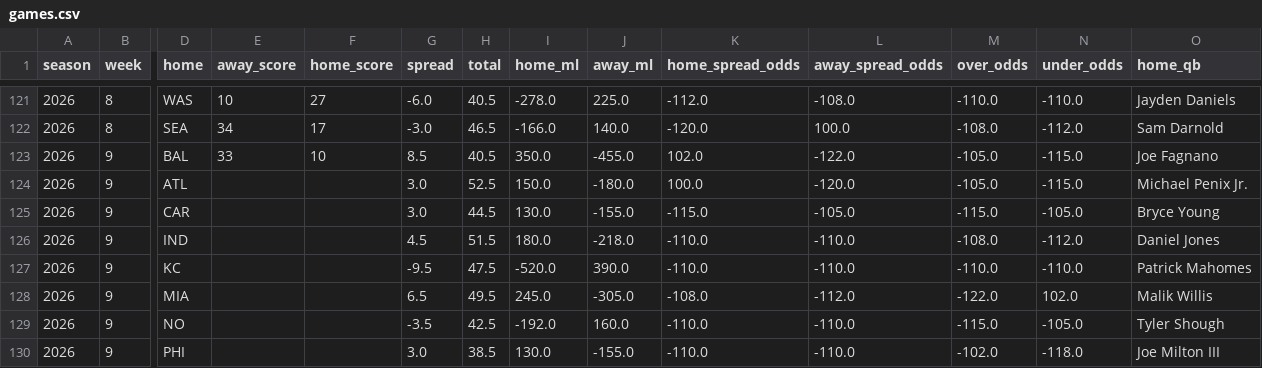
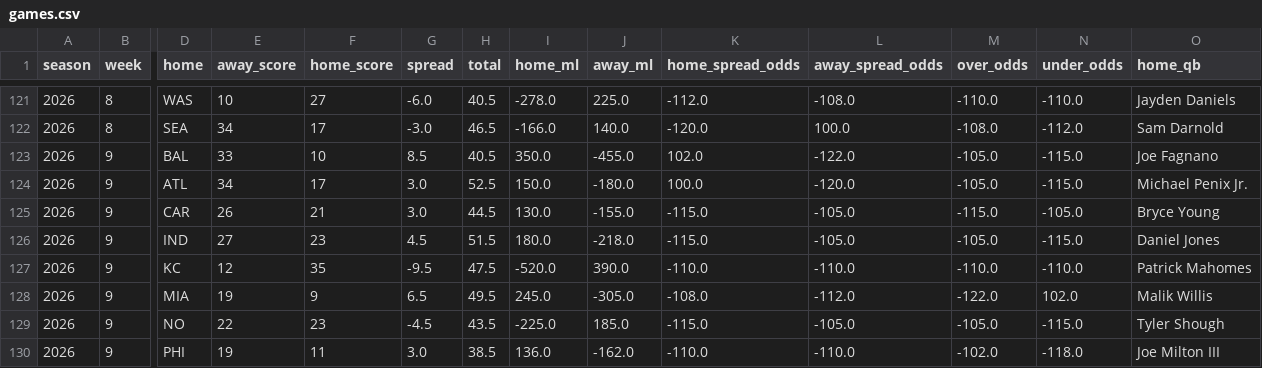
Before and after one commit to TuckersTruckers/nfl-model, a CSV file: nfl_output/games.csv, drawn as a sheet; only a part is shown, gaps mark what is left out; the diff covers the shown part only; the diff names each change by its address in the sheet, - before the commit and + after, or states it on an @@ line.

```diff
--- a/nfl_output/games.csv
+++ b/nfl_output/games.csv
-E124 (away_score): (empty)
+E124 (away_score): 34
-F124 (home_score): (empty)
+F124 (home_score): 17
-E125 (away_score): (empty)
+E125 (away_score): 26
-F125 (home_score): (empty)
+F125 (home_score): 21
-E126 (away_score): (empty)
+E126 (away_score): 27
-F126 (home_score): (empty)
+F126 (home_score): 23
-K126 (home_spread_odds): -110.0
+K126 (home_spread_odds): -115.0
-L126 (away_spread_odds): -110.0
+L126 (away_spread_odds): -105.0
-M126 (over_odds): -108.0
+M126 (over_odds): -105.0
-N126 (under_odds): -112.0
+N126 (under_odds): -115.0
-E127 (away_score): (empty)
+E127 (away_score): 12
-F127 (home_score): (empty)
+F127 (home_score): 35
-E128 (away_score): (empty)
+E128 (away_score): 19
-F128 (home_score): (empty)
+F128 (home_score): 9
-E129 (away_score): (empty)
+E129 (away_score): 22
-F129 (home_score): (empty)
+F129 (home_score): 23
-G129 (spread): -3.5
+G129 (spread): -4.5
-H129 (total): 42.5
+H129 (total): 43.5
-I129 (home_ml): -192.0
+I129 (home_ml): -225.0
-J129 (away_ml): 160.0
+J129 (away_ml): 185.0
-K129 (home_spread_odds): -110.0
+K129 (home_spread_odds): -115.0
-L129 (away_spread_odds): -110.0
+L129 (away_spread_odds): -105.0
-M129 (over_odds): -115.0
+M129 (over_odds): -105.0
-N129 (under_odds): -105.0
+N129 (under_odds): -115.0
-E130 (away_score): (empty)
+E130 (away_score): 19
-F130 (home_score): (empty)
+F130 (home_score): 11
-I130 (home_ml): 130.0
+I130 (home_ml): 136.0
-J130 (away_ml): -155.0
+J130 (away_ml): -162.0
```
Also changed, not shown: 161 edited cells elsewhere in this file, nfl_output/dvp.csv, nfl_output/injuries.csv, 8 other files.
